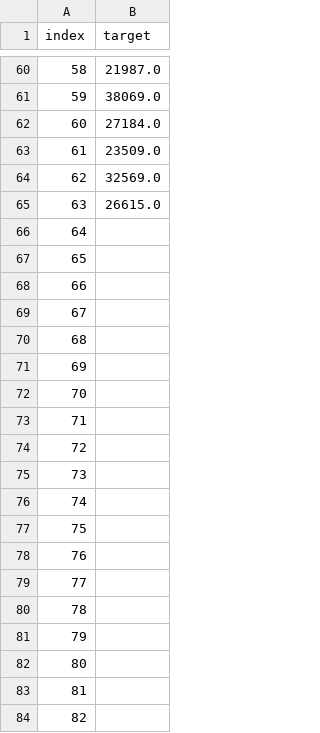
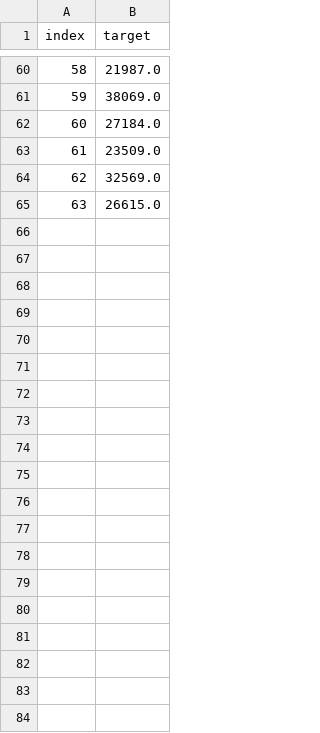
Before and after one commit to deniskirbaba/time-series-analyzer, a CSV file: dummy_ts/shop_sales.csv, drawn as a sheet; only a part is shown, gaps mark what is left out; the diff covers the shown part only.

```diff
--- a/dummy_ts/shop_sales.csv
+++ b/dummy_ts/shop_sales.csv
@@ -65,20 +65 @@ index,target
 63,26615.0
-64,
-65,
-66,
-67,
-68,
-69,
-70,
-71,
-72,
-73,
-74,
-75,
-76,
-77,
-78,
-79,
-80,
-81,
-82,
```
Also changed, not shown: 13 removed rows elsewhere in this file, 7 other files.
